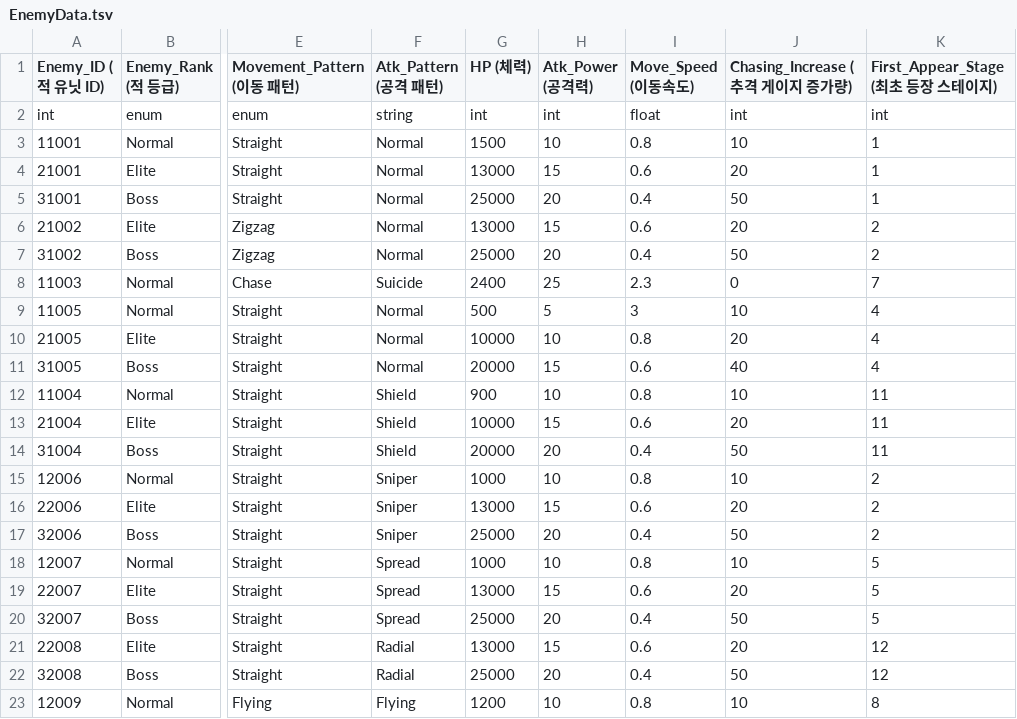
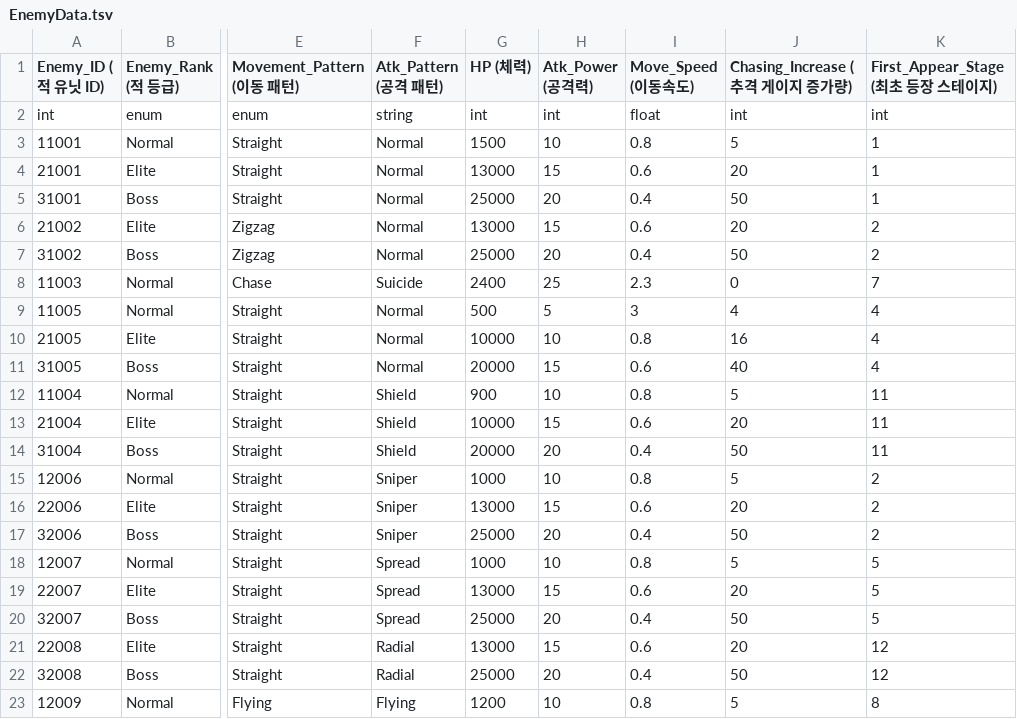
Before and after one commit to Kyungil-Study/LegendOfHammer, a TSV file: Assets/StreamingAssets/Table/EnemyData.tsv, drawn as a sheet; only a part is shown, gaps mark what is left out; the diff names each change by its address in the sheet, - before the commit and + after, or states it on an @@ line.

```diff
--- a/Assets/StreamingAssets/Table/EnemyData.tsv
+++ b/Assets/StreamingAssets/Table/EnemyData.tsv
-J3 (Chasing_Increase (추격 게이지 증가량)): 10
+J3 (Chasing_Increase (추격 게이지 증가량)): 5
-J9 (Chasing_Increase (추격 게이지 증가량)): 10
+J9 (Chasing_Increase (추격 게이지 증가량)): 4
-J10 (Chasing_Increase (추격 게이지 증가량)): 20
+J10 (Chasing_Increase (추격 게이지 증가량)): 16
-J12 (Chasing_Increase (추격 게이지 증가량)): 10
+J12 (Chasing_Increase (추격 게이지 증가량)): 5
-J15 (Chasing_Increase (추격 게이지 증가량)): 10
+J15 (Chasing_Increase (추격 게이지 증가량)): 5
-J18 (Chasing_Increase (추격 게이지 증가량)): 10
+J18 (Chasing_Increase (추격 게이지 증가량)): 5
-J23 (Chasing_Increase (추격 게이지 증가량)): 10
+J23 (Chasing_Increase (추격 게이지 증가량)): 5
```
Also changed, not shown: 1 other file.
